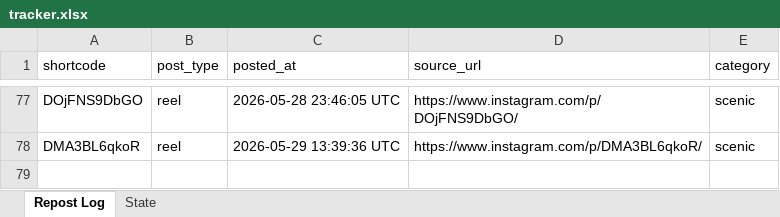
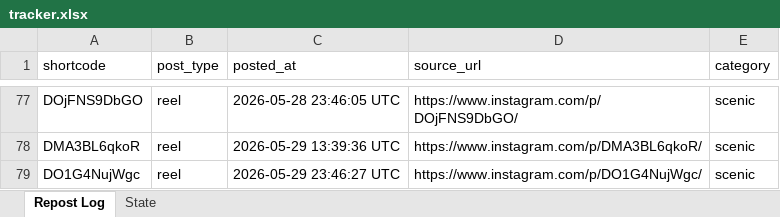
Before and after one commit to mahaboob9143/autopost-foodie, an Excel workbook: data/tracker.xlsx, sheet Repost Log, drawn as a sheet; only a part is shown, gaps mark what is left out; values as stored, in another font and other column widths than the file's, no borders; the diff names each change by its address in the sheet, - before the commit and + after, or states it on an @@ line.

```diff
--- a/data/tracker.xlsx (sheet Repost Log)
+++ b/data/tracker.xlsx (sheet Repost Log)
+row 79: DO1G4NujWgc | reel | 2026-05-29 23:46:27 UTC | https://www.instagram.com/p/DO1G4NujWgc/ | scenic
```
